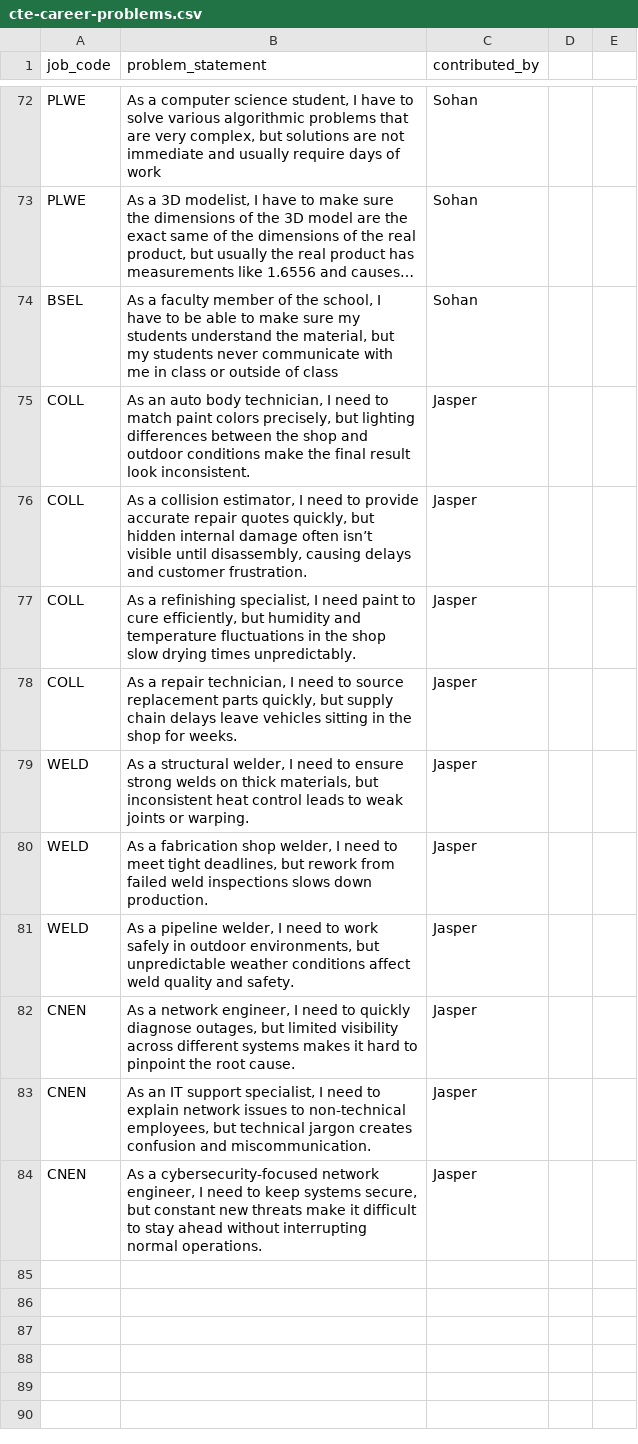
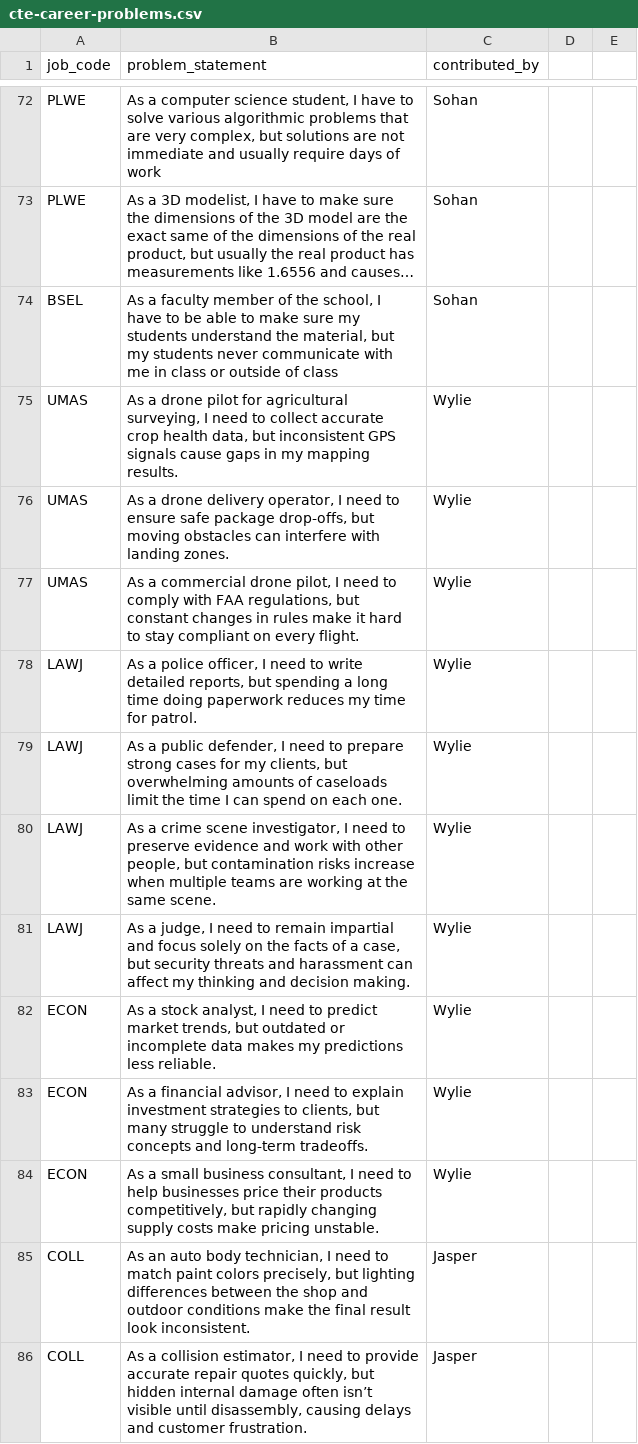
Before and after one commit to riverside-pirates/computer-science-essentials, a CSV file: cte-career-problems.csv, drawn as a sheet; only a part is shown, gaps mark what is left out; the shorter side is filled out with more unchanged rows; long unchanged cells end in …; the diff names each change by its address in the sheet, - before the commit and + after, or states it on an @@ line.

Commit message:
Adds Wylie's contributions

```diff
--- a/cte-career-problems.csv
+++ b/cte-career-problems.csv
+row 75: UMAS | As a drone pilot for agricultural surveying, I need to collect accurate crop health data, but inconsistent GPS signals cause gaps in my mapping results. | Wylie
+row 76: UMAS | As a drone delivery operator, I need to ensure safe package drop-offs, but moving obstacles can interfere with landing zones. | Wylie
+row 77: UMAS | As a commercial drone pilot, I need to comply with FAA regulations, but constant changes in rules make it hard to stay compliant on every flight. | Wylie
+row 78: LAWJ | As a police officer, I need to write detailed reports, but spending a long time doing paperwork reduces my time for patrol. | Wylie
+row 79: LAWJ | As a public defender, I need to prepare strong cases for my clients, but overwhelming amounts of caseloads limit the time I can spend on each one. | Wylie
+row 80: LAWJ | As a crime scene investigator, I need to preserve evidence and work with other people, but contamination risks increase when multiple teams are working at the same scene. | Wylie
+row 81: LAWJ | As a judge, I need to remain impartial and focus solely on the facts of a case, but security threats and harassment can affect my thinking and decision making. | Wylie
+row 82: ECON | As a stock analyst, I need to predict market trends, but outdated or incomplete data makes my predictions less reliable. | Wylie
+row 83: ECON | As a financial advisor, I need to explain investment strategies to clients, but many struggle to understand risk concepts and long-term tradeoffs. | Wylie
+row 84: ECON | As a small business consultant, I need to help businesses price their products competitively, but rapidly changing supply costs make pricing unstable. | Wylie
```
